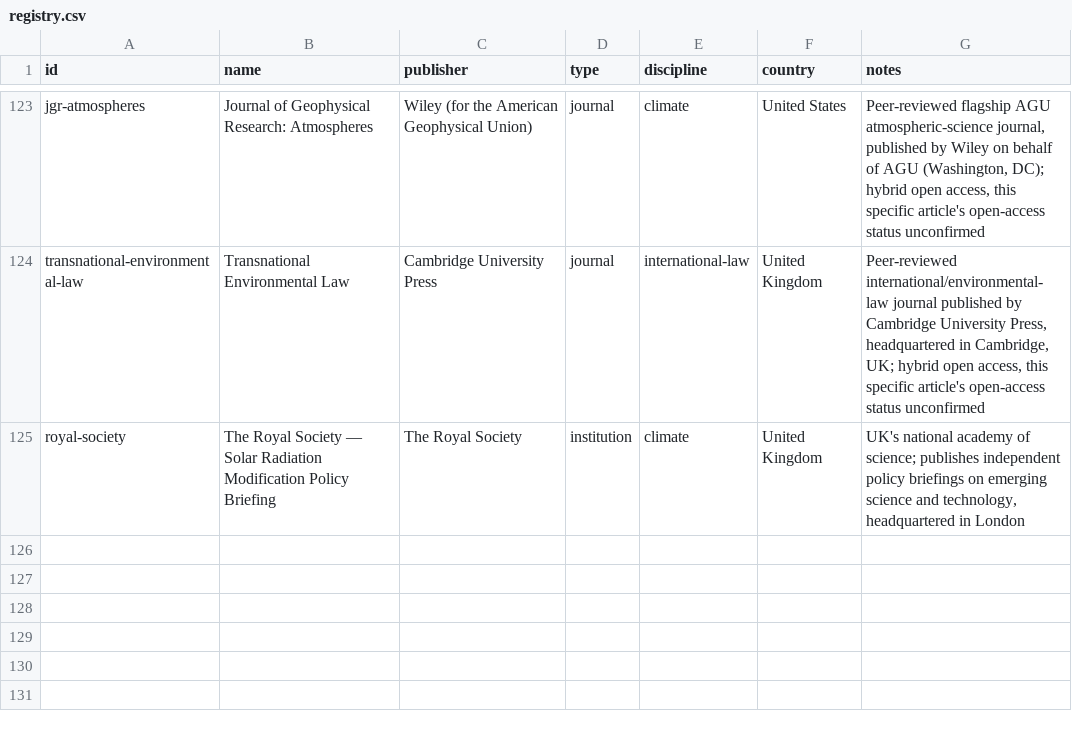
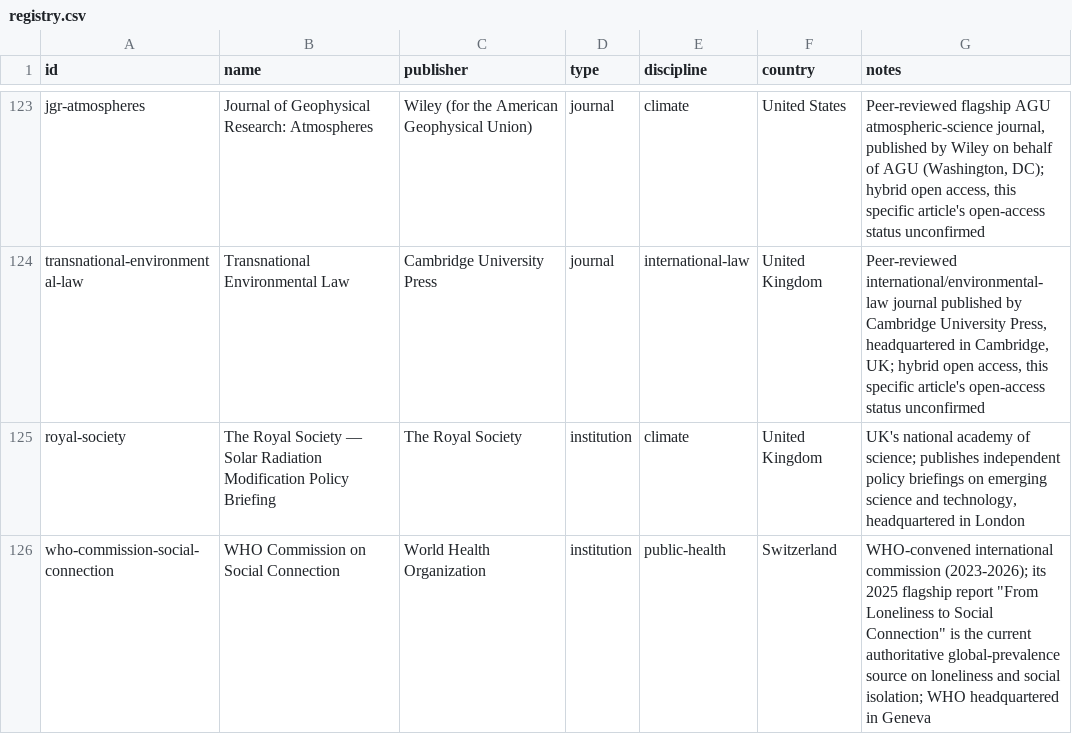
Before and after one commit to Kamaya22/recherche-hebdo, a CSV file: data/registry.csv, drawn as a sheet; only a part is shown, gaps mark what is left out.

```diff
--- a/data/registry.csv
+++ b/data/registry.csv
@@ -125 +125,2 @@ transnational-environmental-law,Transnational Environmental Law,Cambridge Univer
 royal-society,The Royal Society — Solar Radiation Modification Policy Briefing,The Royal Society,institution,climate,United Kingdom,"UK's national academy of science; publishes independent policy briefings on emerging science and technology, headquartered in London"
+who-commission-social-connection,WHO Commission on Social Connection,World Health Organization,institution,public-health,Switzerland,"WHO-convened international commission (2023-2026); its 2025 flagship report ""From Loneliness to Social Connection"" is the current authoritative global-prevalence source on loneliness and social isolation; WHO headquartered in Geneva"
```
Also changed, not shown: 5 other files.
